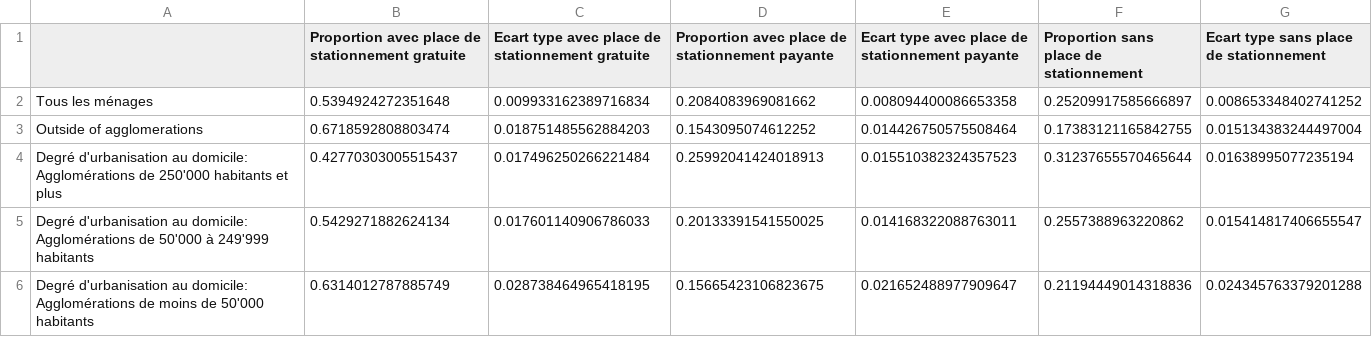
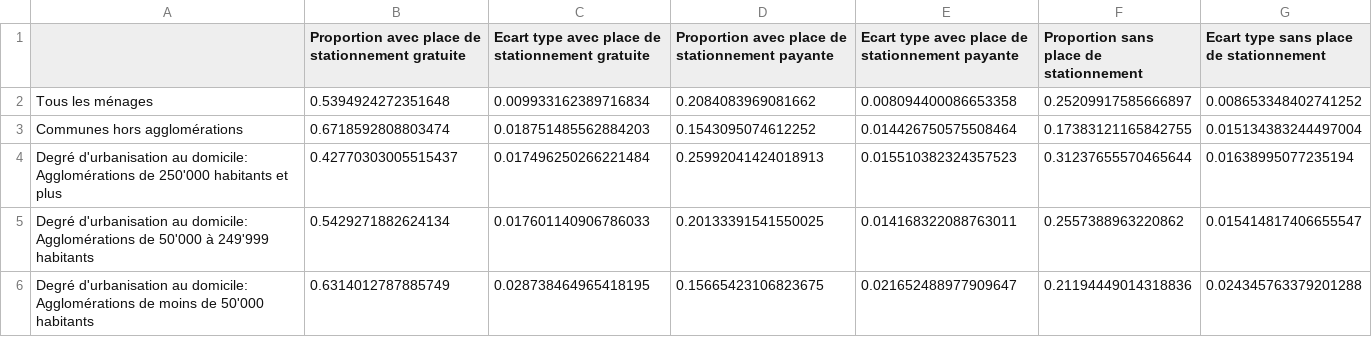
Before and after one commit to antonindanalet/availability-of-parking-in-Switzerland-in-2015, a CSV file: data/output/tables/FR/travail_vs_domicile/dispo_place_stationnement_au_travail_selon_pop_agglo_domicile_agg.csv (was data/output/tables/FR/travail_vs_domicile/dispo_de_place_stationnement_au_travail_selon_pop_agglo_domicile_agg.csv), drawn as a sheet.

Commit message:
Shorter file names for CSV

```diff
--- a/data/output/tables/FR/travail_vs_domicile/dispo_de_place_stationnement_au_travail_selon_pop_agglo_domicile_agg.csv
+++ b/data/output/tables/FR/travail_vs_domicile/dispo_place_stationnement_au_travail_selon_pop_agglo_domicile_agg.csv
@@ -2,3 +2,3 @@
 Tous les ménages,0.5394924272351648,0.009933162389716834,0.2084083969081662,0.008094400086653358,0.25209917585666897,0.008653348402741252
-Outside of agglomerations,0.6718592808803474,0.018751485562884203,0.1543095074612252,0.014426750575508464,0.17383121165842755,0.015134383244497004
+Communes hors agglomérations,0.6718592808803474,0.018751485562884203,0.1543095074612252,0.014426750575508464,0.17383121165842755,0.015134383244497004
 Degré d'urbanisation au domicile: Agglomérations de 250'000 habitants et plus,0.42770303005515437,0.017496250266221484,0.25992041424018913,0.015510382324357523,0.31237655570465644,0.01638995077235194
```
